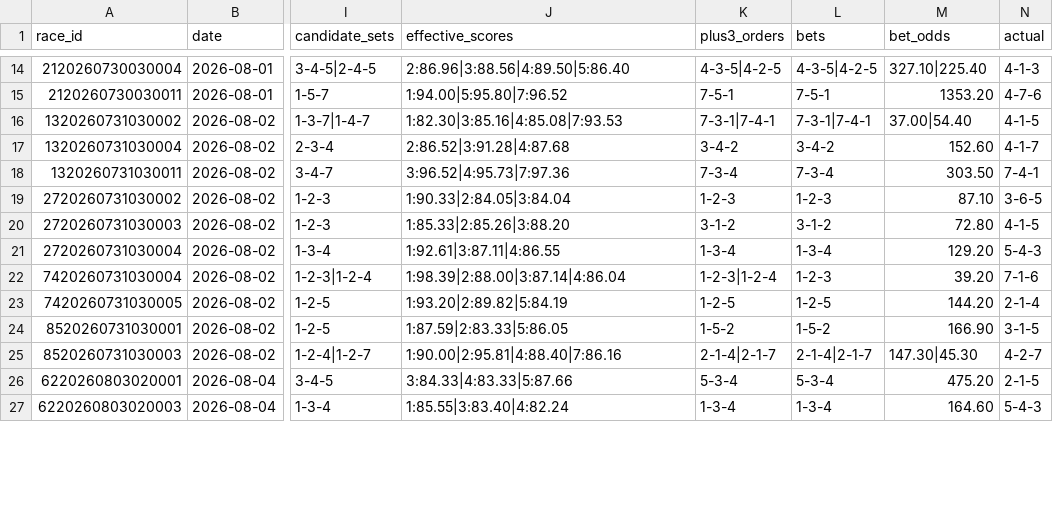
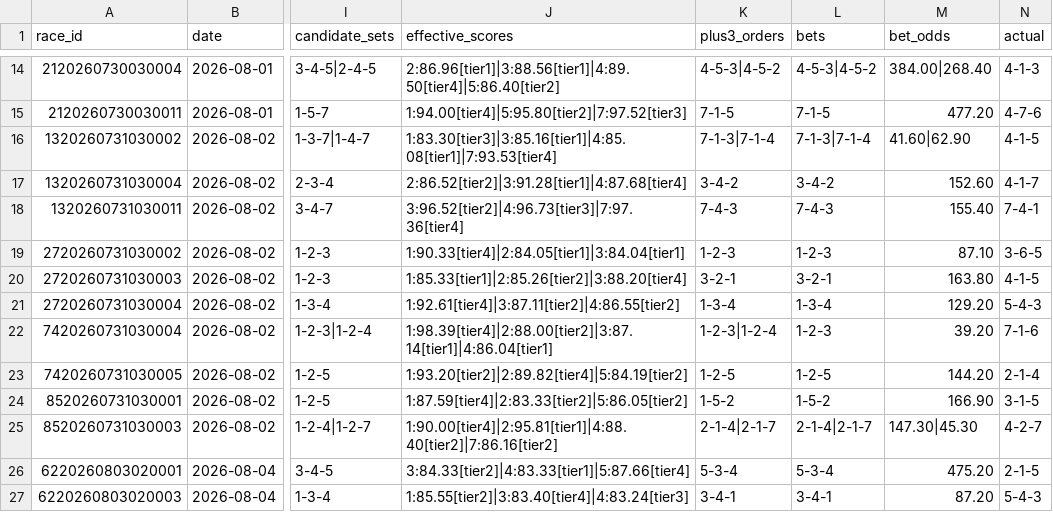
Before and after one commit to furoito/keirin-data, a CSV file: keirin_data/strategy_context/pop2_plus3_order_results.csv, drawn as a sheet; only a part is shown, gaps mark what is left out; the diff covers the shown part only; the diff names each change by its address in the sheet, - before the commit and + after, or states it on an @@ line.

```diff
--- a/keirin_data/strategy_context/pop2_plus3_order_results.csv
+++ b/keirin_data/strategy_context/pop2_plus3_order_results.csv
-J14 (effective_scores): 2:86.96|3:88.56|4:89.50|5:86.40
+J14 (effective_scores): 2:86.96[tier1]|3:88.56[tier1]|4:89.50[tier4]|5:86.40[tier2]
-K14 (plus3_orders): 4-3-5|4-2-5
+K14 (plus3_orders): 4-5-3|4-5-2
-L14 (bets): 4-3-5|4-2-5
+L14 (bets): 4-5-3|4-5-2
-M14 (bet_odds): 327.10|225.40
+M14 (bet_odds): 384.00|268.40
-J15 (effective_scores): 1:94.00|5:95.80|7:96.52
+J15 (effective_scores): 1:94.00[tier4]|5:95.80[tier2]|7:97.52[tier3]
-K15 (plus3_orders): 7-5-1
+K15 (plus3_orders): 7-1-5
-L15 (bets): 7-5-1
+L15 (bets): 7-1-5
-M15 (bet_odds): 1353.20
+M15 (bet_odds): 477.20
-J16 (effective_scores): 1:82.30|3:85.16|4:85.08|7:93.53
+J16 (effective_scores): 1:83.30[tier3]|3:85.16[tier1]|4:85.08[tier1]|7:93.53[tier4]
-K16 (plus3_orders): 7-3-1|7-4-1
+K16 (plus3_orders): 7-1-3|7-1-4
-L16 (bets): 7-3-1|7-4-1
+L16 (bets): 7-1-3|7-1-4
-M16 (bet_odds): 37.00|54.40
+M16 (bet_odds): 41.60|62.90
-J17 (effective_scores): 2:86.52|3:91.28|4:87.68
+J17 (effective_scores): 2:86.52[tier2]|3:91.28[tier1]|4:87.68[tier4]
-J18 (effective_scores): 3:96.52|4:95.73|7:97.36
+J18 (effective_scores): 3:96.52[tier2]|4:96.73[tier3]|7:97.36[tier4]
-K18 (plus3_orders): 7-3-4
+K18 (plus3_orders): 7-4-3
-L18 (bets): 7-3-4
+L18 (bets): 7-4-3
-M18 (bet_odds): 303.50
+M18 (bet_odds): 155.40
-J19 (effective_scores): 1:90.33|2:84.05|3:84.04
+J19 (effective_scores): 1:90.33[tier4]|2:84.05[tier1]|3:84.04[tier1]
-J20 (effective_scores): 1:85.33|2:85.26|3:88.20
+J20 (effective_scores): 1:85.33[tier1]|2:85.26[tier2]|3:88.20[tier4]
-K20 (plus3_orders): 3-1-2
+K20 (plus3_orders): 3-2-1
-L20 (bets): 3-1-2
+L20 (bets): 3-2-1
-M20 (bet_odds): 72.80
+M20 (bet_odds): 163.80
-J21 (effective_scores): 1:92.61|3:87.11|4:86.55
+J21 (effective_scores): 1:92.61[tier4]|3:87.11[tier2]|4:86.55[tier2]
-J22 (effective_scores): 1:98.39|2:88.00|3:87.14|4:86.04
+J22 (effective_scores): 1:98.39[tier4]|2:88.00[tier2]|3:87.14[tier1]|4:86.04[tier1]
-J23 (effective_scores): 1:93.20|2:89.82|5:84.19
+J23 (effective_scores): 1:93.20[tier2]|2:89.82[tier4]|5:84.19[tier2]
-J24 (effective_scores): 1:87.59|2:83.33|5:86.05
+J24 (effective_scores): 1:87.59[tier4]|2:83.33[tier2]|5:86.05[tier2]
-J25 (effective_scores): 1:90.00|2:95.81|4:88.40|7:86.16
+J25 (effective_scores): 1:90.00[tier4]|2:95.81[tier1]|4:88.40[tier2]|7:86.16[tier2]
-J26 (effective_scores): 3:84.33|4:83.33|5:87.66
+J26 (effective_scores): 3:84.33[tier2]|4:83.33[tier1]|5:87.66[tier4]
-J27 (effective_scores): 1:85.55|3:83.40|4:82.24
+J27 (effective_scores): 1:85.55[tier2]|3:83.40[tier4]|4:83.24[tier3]
-K27 (plus3_orders): 1-3-4
+K27 (plus3_orders): 3-4-1
-L27 (bets): 1-3-4
+L27 (bets): 3-4-1
-M27 (bet_odds): 164.60
+M27 (bet_odds): 87.20
```
Also changed, not shown: 96 edited cells elsewhere in this file, 1 other file.
